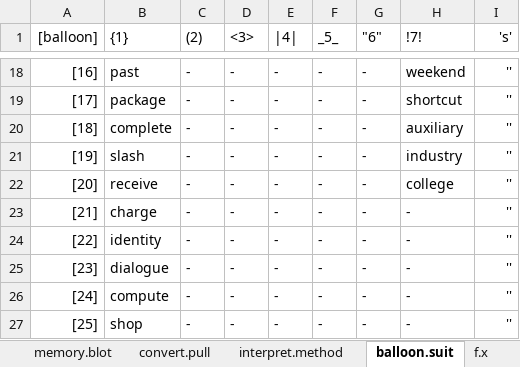
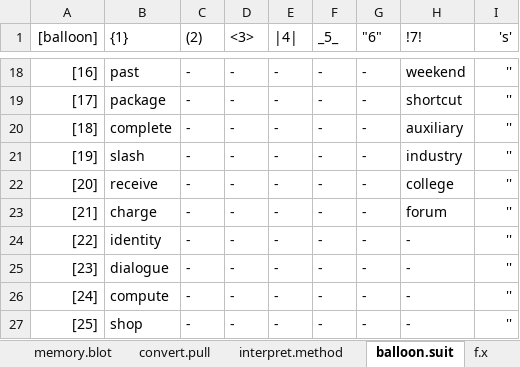
Before and after one commit to openroot/iceKnives32, an Excel workbook: archive/iceKnives32/iceKnives32.xlsx, sheet balloon.suit, drawn as a sheet; only a part is shown, gaps mark what is left out; values as stored, in another font and other column widths than the file's, no borders; charts and pictures not drawn; the diff names each change by its address in the sheet, - before the commit and + after, or states it on an @@ line.

```diff
--- a/archive/iceKnives32/iceKnives32.xlsx (sheet balloon.suit)
+++ b/archive/iceKnives32/iceKnives32.xlsx (sheet balloon.suit)
-H23 (!7!): -
+H23 (!7!): forum
```
Also changed, not shown: 3 other files.
